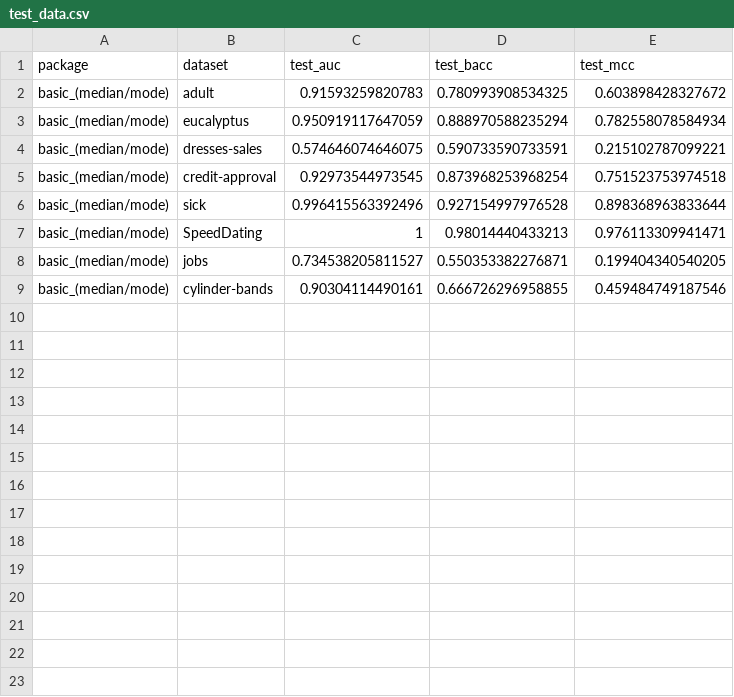
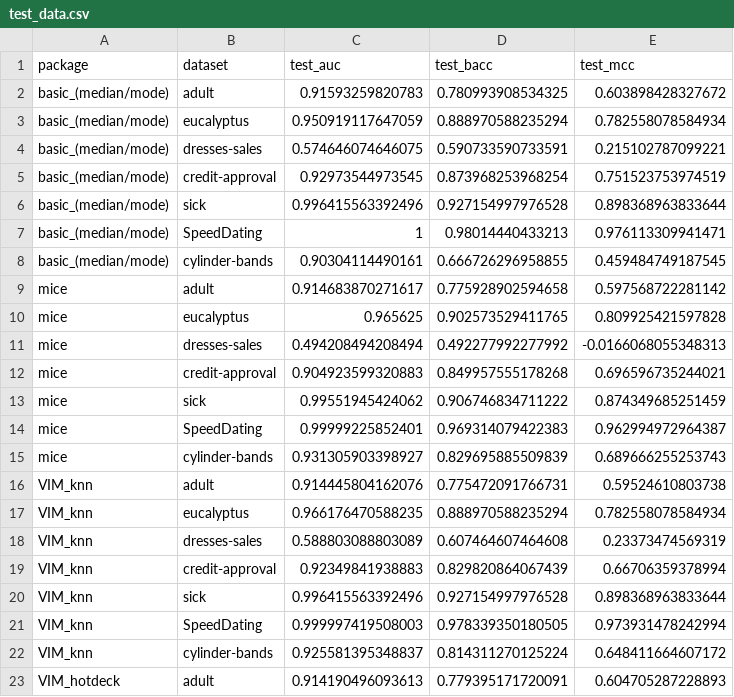
Before and after one commit to agassowska/WB_Projekt, a CSV file: Praca domowa 2/test_data.csv, drawn as a sheet; only a part is shown; the diff covers the shown part only.

```diff
--- a/Praca domowa 2/test_data.csv
+++ b/Praca domowa 2/test_data.csv
@@ -4,6 +4,20 @@
 "basic_(median/mode)","dresses-sales","0.574646074646075","0.590733590733591","0.215102787099221"
-"basic_(median/mode)","credit-approval","0.92973544973545","0.873968253968254","0.751523753974518"
+"basic_(median/mode)","credit-approval","0.92973544973545","0.873968253968254","0.751523753974519"
 "basic_(median/mode)","sick","0.996415563392496","0.927154997976528","0.898368963833644"
 "basic_(median/mode)","SpeedDating","1","0.98014440433213","0.976113309941471"
-"basic_(median/mode)","jobs","0.734538205811527","0.550353382276871","0.199404340540205"
-"basic_(median/mode)","cylinder-bands","0.90304114490161","0.666726296958855","0.459484749187546"
+"basic_(median/mode)","cylinder-bands","0.90304114490161","0.666726296958855","0.459484749187545"
+"mice","adult","0.914683870271617","0.775928902594658","0.597568722281142"
+"mice","eucalyptus","0.965625","0.902573529411765","0.809925421597828"
+"mice","dresses-sales","0.494208494208494","0.492277992277992","-0.0166068055348313"
+"mice","credit-approval","0.904923599320883","0.849957555178268","0.696596735244021"
+"mice","sick","0.99551945424062","0.906746834711222","0.874349685251459"
+"mice","SpeedDating","0.99999225852401","0.969314079422383","0.962994972964387"
+"mice","cylinder-bands","0.931305903398927","0.829695885509839","0.689666255253743"
+"VIM_knn","adult","0.914445804162076","0.775472091766731","0.59524610803738"
+"VIM_knn","eucalyptus","0.966176470588235","0.888970588235294","0.782558078584934"
+"VIM_knn","dresses-sales","0.588803088803089","0.607464607464608","0.23373474569319"
+"VIM_knn","credit-approval","0.92349841938883","0.829820864067439","0.66706359378994"
+"VIM_knn","sick","0.996415563392496","0.927154997976528","0.898368963833644"
+"VIM_knn","SpeedDating","0.999997419508003","0.978339350180505","0.973931478242994"
+"VIM_knn","cylinder-bands","0.925581395348837","0.814311270125224","0.648411664607172"
+"VIM_hotdeck","adult","0.914190496093613","0.779395171720091","0.604705287228893"
```
Also changed, not shown: 13 added rows elsewhere in this file, Praca domowa 2/time_data.csv, 6 other files.
